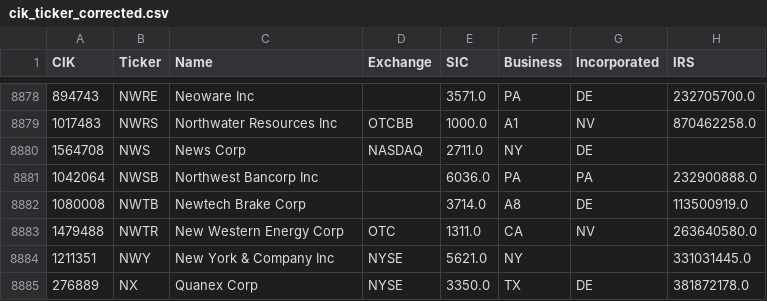
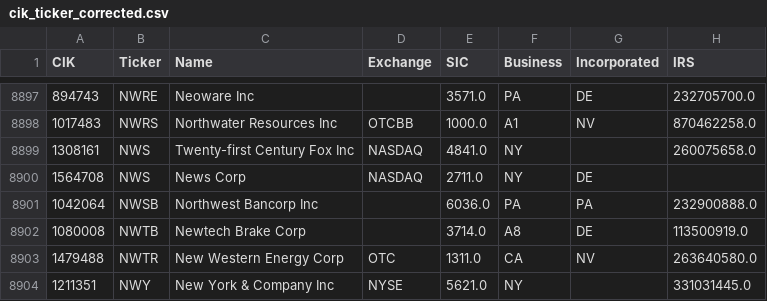
Before and after one commit to HansjoergW/bfh_mt_hs2020_sec_data, a CSV file: data/cik_ticker_corrected.csv, drawn as a sheet; only a part is shown, gaps mark what is left out; the shorter side is filled out with more unchanged rows; the diff covers the shown part only.

```diff
--- a/data/cik_ticker_corrected.csv
+++ b/data/cik_ticker_corrected.csv
@@ -8879,2 +8898,3 @@ CIK|Ticker|Name|Exchange|SIC|Business|Incorporated|IRS
 1017483|NWRS|Northwater Resources Inc|OTCBB|1000.0|A1|NV|870462258.0
+1308161|NWS|Twenty-first Century Fox Inc|NASDAQ|4841.0|NY||260075658.0
 1564708|NWS|News Corp|NASDAQ|2711.0|NY|DE|
```
Also changed, not shown: 19 added rows elsewhere in this file, 10 other files.
